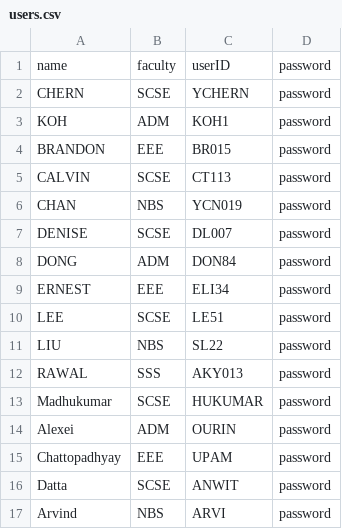
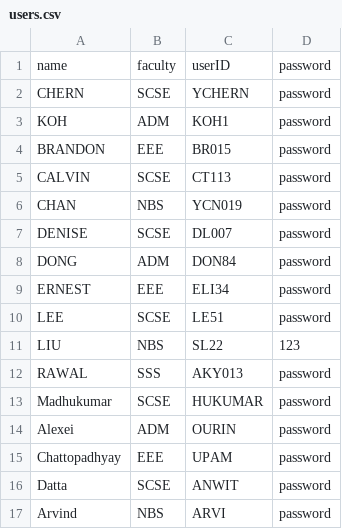
Before and after one commit to Tzsds/SC2002, a CSV file: Assignment/database/users.csv, drawn as a sheet.

Commit message:
change password
when user change password, it will update the csv file

```diff
--- a/Assignment/database/users.csv
+++ b/Assignment/database/users.csv
@@ -10,3 +10,3 @@ ERNEST,EEE,ELI34,password
 LEE,SCSE,LE51,password
-LIU,NBS,SL22,password
+LIU,NBS,SL22,123
 RAWAL,SSS,AKY013,password
```
Also changed, not shown: 3 other files.
